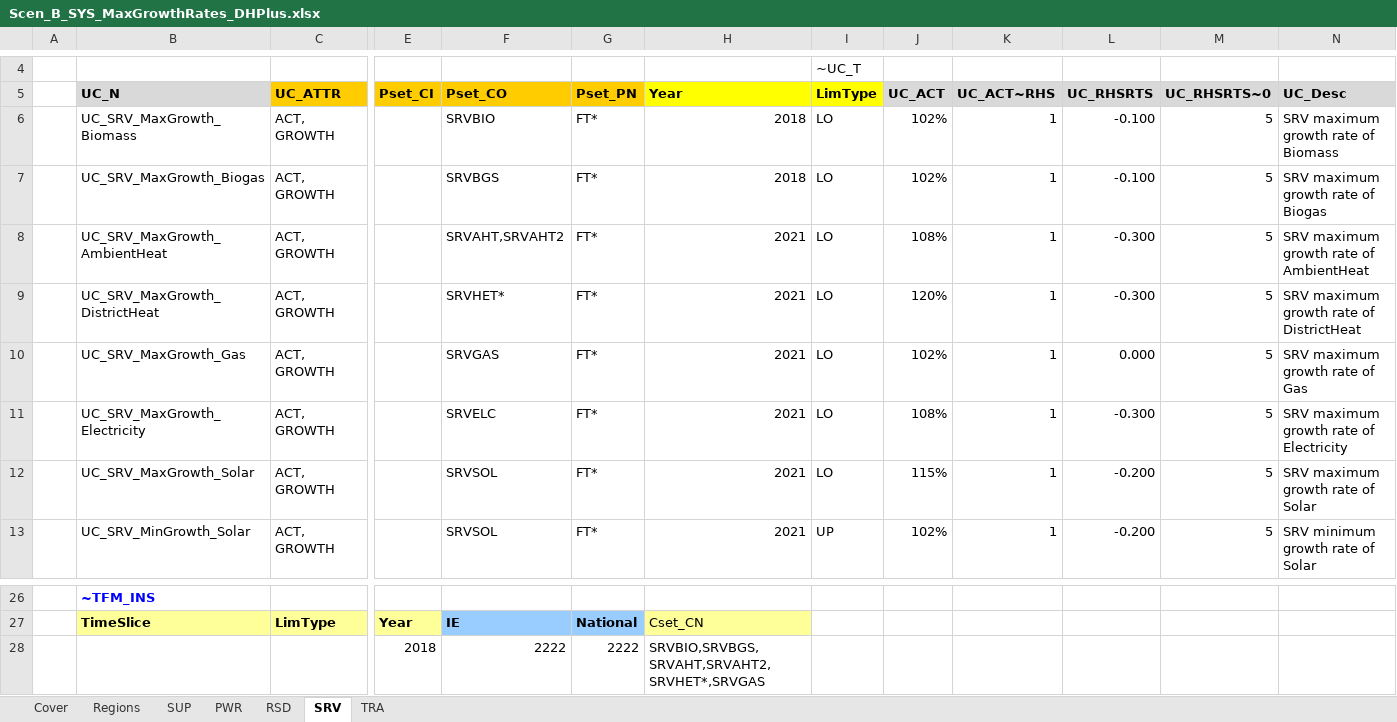
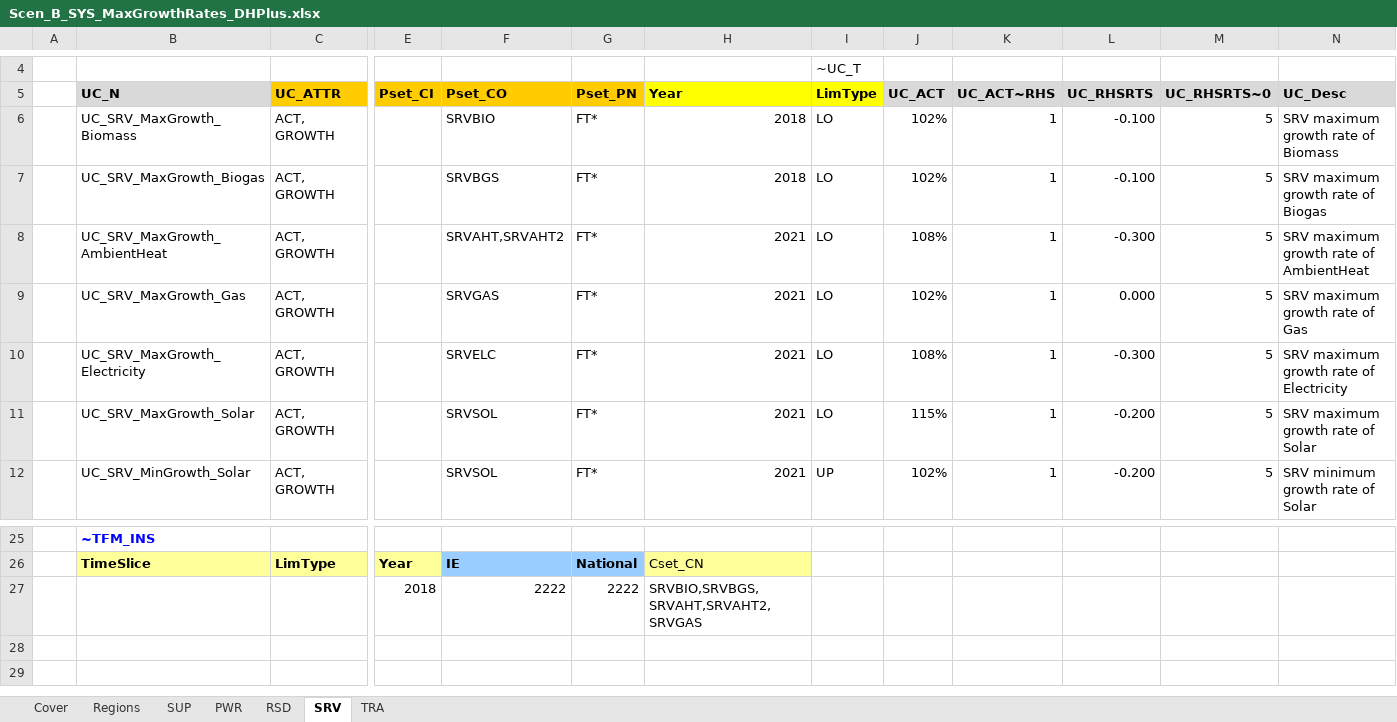
Before and after one commit to MaREI-EPMG/times-ireland-model, an Excel workbook: SuppXLS/Scen_B_SYS_MaxGrowthRates_DHPlus.xlsx, sheet SRV, drawn as a sheet; only a part is shown, gaps mark what is left out; values as stored, in another font and other column widths than the file's, no borders; removed rows and columns are numbered as before the commit, all else as after; rows hold the shown columns only; the diff names each change by its address in the sheet, - before the commit and + after, or states it on an @@ line.

```diff
--- a/SuppXLS/Scen_B_SYS_MaxGrowthRates_DHPlus.xlsx (sheet SRV)
+++ b/SuppXLS/Scen_B_SYS_MaxGrowthRates_DHPlus.xlsx (sheet SRV)
-row 9:  | UC_SRV_MaxGrowth_DistrictHeat | ACT, GROWTH |  | SRVHET* | FT* | 2021 | LO | 120% | 1 | -0.300 | 5 | SRV maximum growth rate of DistrictHeat
-H27 (Year): SRVBIO,SRVBGS,SRVAHT,SRVAHT2,SRVHET*,SRVGAS
+H27 (Year): SRVBIO,SRVBGS,SRVAHT,SRVAHT2,SRVGAS
```
Also changed, not shown: sheet RSD, formulas that keep their value.
